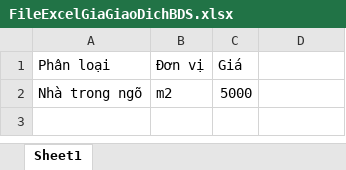
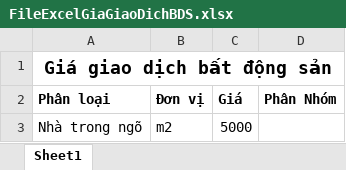
Before and after one commit to mylovecoi/CSDLGia_ASP_VinhLong, an Excel workbook: CSDLGia_ASP/wwwroot/UpLoad/File/DinhGia/Excel/FileExcelGiaGiaoDichBDS.xlsx, sheet Sheet1, drawn as a sheet; values as stored, in another font and other column widths than the file's, no borders; addresses are those after the commit; the diff names each change by its address in the sheet, - before the commit and + after, or states it on an @@ line.

```diff
--- a/CSDLGia_ASP/wwwroot/UpLoad/File/DinhGia/Excel/FileExcelGiaGiaoDichBDS.xlsx (sheet Sheet1)
+++ b/CSDLGia_ASP/wwwroot/UpLoad/File/DinhGia/Excel/FileExcelGiaGiaoDichBDS.xlsx (sheet Sheet1)
+row 1: Giá giao dịch bất động sản
-A2:C2 bold: off
+A2:C2 bold: on
-D2: (empty)
+D2: Phân Nhóm
```
Also changed, not shown: CSDLGia_ASP/wwwroot/UpLoad/File/DinhGia/Excel/FileExcelGiaGiaoDichDat.xlsx, CSDLGia_ASP/wwwroot/UpLoad/File/DinhGia/Excel/FileExcelGiaKhungGiaDat.xlsx, 12 other files.
